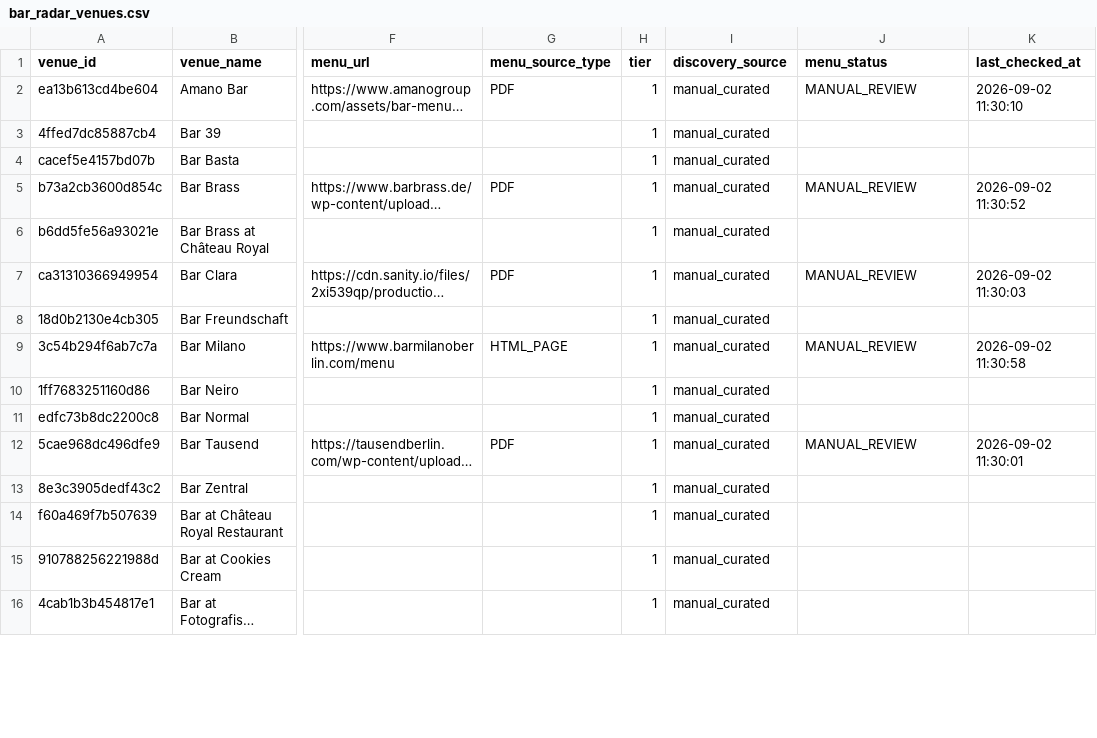
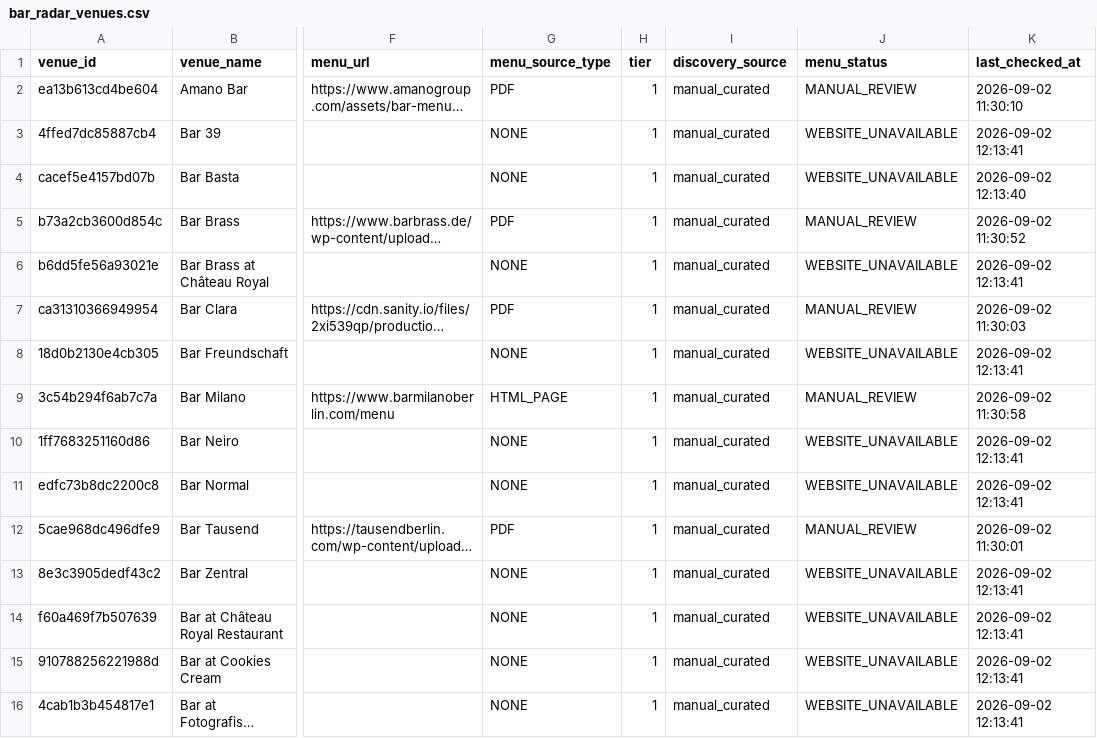
Before and after one commit to lilfimp/bar-radar-manual, a CSV file: data/exports/bar_radar_venues.csv, drawn as a sheet; only a part is shown, gaps mark what is left out; long unchanged cells end in …; the diff covers the shown part only; the diff names each change by its address in the sheet, - before the commit and + after, or states it on an @@ line.

```diff
--- a/data/exports/bar_radar_venues.csv
+++ b/data/exports/bar_radar_venues.csv
-G3:G4 (menu_source_type): (empty)
+G3:G4 (menu_source_type): NONE
-J3:J4 (menu_status): (empty)
+J3:J4 (menu_status): WEBSITE_UNAVAILABLE
-K3 (last_checked_at): (empty)
+K3 (last_checked_at): 2026-09-02 12:13:41
-K4 (last_checked_at): (empty)
+K4 (last_checked_at): 2026-09-02 12:13:40
-G6 (menu_source_type): (empty)
+G6 (menu_source_type): NONE
-J6 (menu_status): (empty)
+J6 (menu_status): WEBSITE_UNAVAILABLE
-K6 (last_checked_at): (empty)
+K6 (last_checked_at): 2026-09-02 12:13:41
-G8 (menu_source_type): (empty)
+G8 (menu_source_type): NONE
-J8 (menu_status): (empty)
+J8 (menu_status): WEBSITE_UNAVAILABLE
-K8 (last_checked_at): (empty)
+K8 (last_checked_at): 2026-09-02 12:13:41
-G10:G11 (menu_source_type): (empty)
+G10:G11 (menu_source_type): NONE
-J10:J11 (menu_status): (empty)
+J10:J11 (menu_status): WEBSITE_UNAVAILABLE
-K10:K11 (last_checked_at): (empty)
+K10:K11 (last_checked_at): 2026-09-02 12:13:41
-G13:G16 (menu_source_type): (empty)
+G13:G16 (menu_source_type): NONE
-J13:J16 (menu_status): (empty)
+J13:J16 (menu_status): WEBSITE_UNAVAILABLE
-K13:K16 (last_checked_at): (empty)
+K13:K16 (last_checked_at): 2026-09-02 12:13:41
```
Also changed, not shown: 138 edited cells elsewhere in this file, 2 other files.
